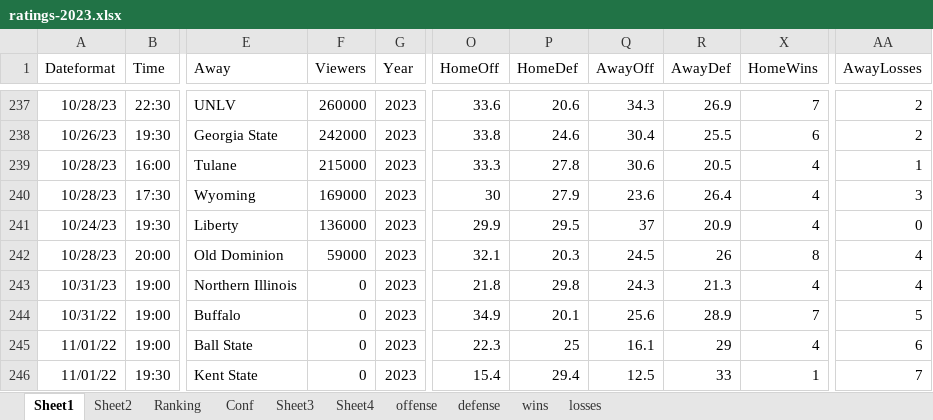
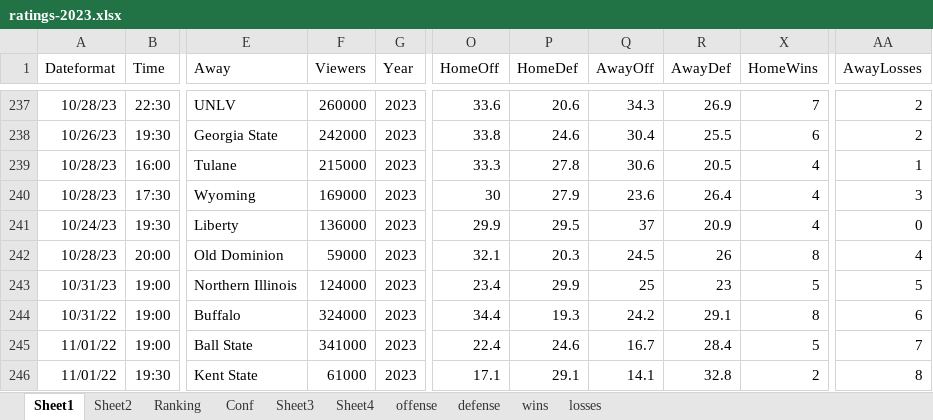
Before and after one commit to mike-mccomiskey/tvratings-cfbpredictions, an Excel workbook: ratings-2023.xlsx, sheet Sheet1, drawn as a sheet; only a part is shown, gaps mark what is left out; values as stored, in another font and other column widths than the file's, no borders; the diff covers the shown part only; the diff names each change by its address in the sheet, - before the commit and + after, or states it on an @@ line.

```diff
--- a/ratings-2023.xlsx (sheet Sheet1)
+++ b/ratings-2023.xlsx (sheet Sheet1)
-F243 (Viewers): 0
+F243 (Viewers): 124000
-O243 (HomeOff): 21.8
+O243 (HomeOff): 23.4
-P243 (HomeDef): 29.8
+P243 (HomeDef): 29.9
-Q243 (AwayOff): 24.3
+Q243 (AwayOff): 25
-R243 (AwayDef): 21.3
+R243 (AwayDef): 23
-X243 (HomeWins): 4
+X243 (HomeWins): 5
-AA243 (AwayLosses): 4
+AA243 (AwayLosses): 5
-F244 (Viewers): 0
+F244 (Viewers): 324000
-O244 (HomeOff): 34.9
+O244 (HomeOff): 34.4
-P244 (HomeDef): 20.1
+P244 (HomeDef): 19.3
-Q244 (AwayOff): 25.6
+Q244 (AwayOff): 24.2
-R244 (AwayDef): 28.9
+R244 (AwayDef): 29.1
-X244 (HomeWins): 7
+X244 (HomeWins): 8
-AA244 (AwayLosses): 5
+AA244 (AwayLosses): 6
-F245 (Viewers): 0
+F245 (Viewers): 341000
-O245 (HomeOff): 22.3
+O245 (HomeOff): 22.4
-P245 (HomeDef): 25
+P245 (HomeDef): 24.6
-Q245 (AwayOff): 16.1
+Q245 (AwayOff): 16.7
-R245 (AwayDef): 29
+R245 (AwayDef): 28.4
-X245 (HomeWins): 4
+X245 (HomeWins): 5
-AA245 (AwayLosses): 6
+AA245 (AwayLosses): 7
-F246 (Viewers): 0
+F246 (Viewers): 61000
-O246 (HomeOff): 15.4
+O246 (HomeOff): 17.1
-P246 (HomeDef): 29.4
+P246 (HomeDef): 29.1
-Q246 (AwayOff): 12.5
+Q246 (AwayOff): 14.1
-R246 (AwayDef): 33
+R246 (AwayDef): 32.8
-X246 (HomeWins): 1
+X246 (HomeWins): 2
-AA246 (AwayLosses): 7
+AA246 (AwayLosses): 8
```
Also changed, not shown: 29 added rows and 181 edited cells elsewhere in this sheet, sheet Sheet2, sheet Sheet4, sheet losses, sheet Sheet3, sheet wins, sheet defense, 2 more sheets, formulas that keep their value, 1 other file.
